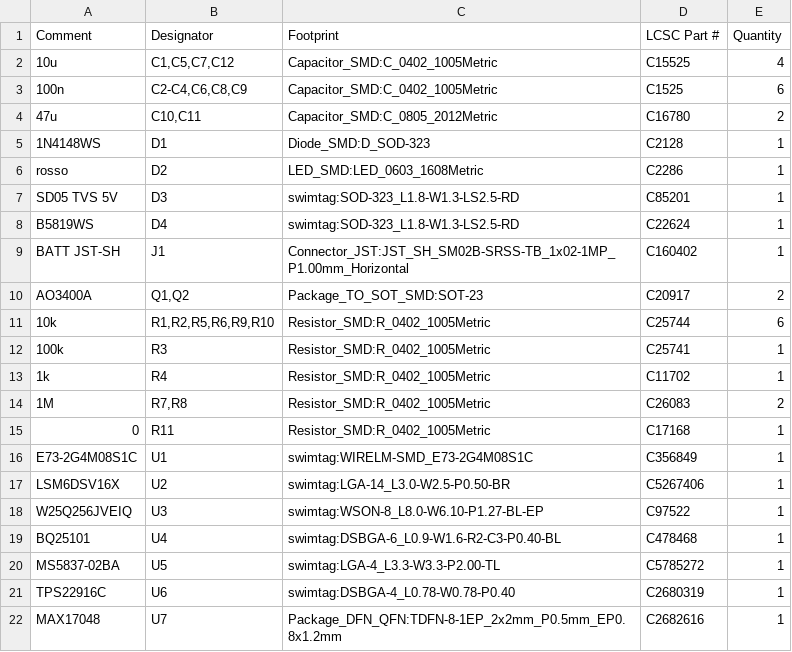
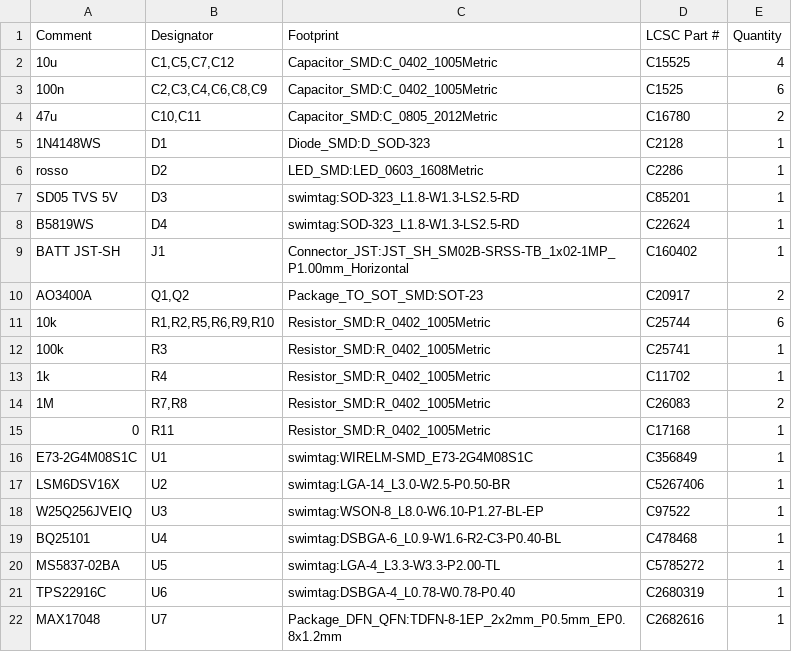
Before and after one commit to PZero/SwimTimer, a CSV file: hardware/nrf52840/kicad/jlc/v0.3_swimtag_collaudo/bom_jlc.csv, drawn as a sheet.

```diff
--- a/hardware/nrf52840/kicad/jlc/v0.3_swimtag_collaudo/bom_jlc.csv
+++ b/hardware/nrf52840/kicad/jlc/v0.3_swimtag_collaudo/bom_jlc.csv
@@ -2,3 +2,3 @@
 "10u","C1,C5,C7,C12","Capacitor_SMD:C_0402_1005Metric","C15525","4"
-"100n","C2-C4,C6,C8,C9","Capacitor_SMD:C_0402_1005Metric","C1525","6"
+"100n","C2,C3,C4,C6,C8,C9","Capacitor_SMD:C_0402_1005Metric","C1525","6"
 "47u","C10,C11","Capacitor_SMD:C_0805_2012Metric","C16780","2"
```
Also changed, not shown: hardware/nrf52840/kicad/jlc/v0.4_swimtag_economica/bom_jlc.csv, 1 other file.
